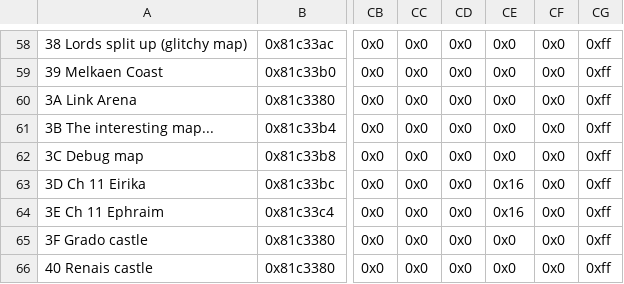
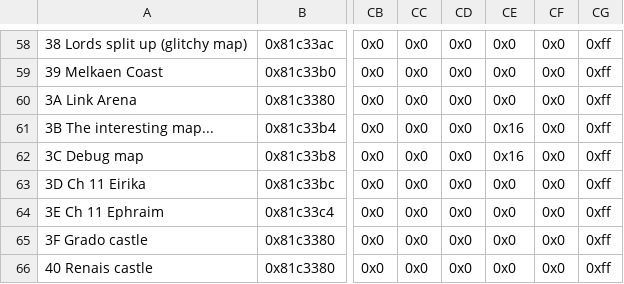
Before and after one commit to pandan-epic-hacking/DarkRoastTragedy, a CSV file: Tables/NightmareModules/ChapterData/ChapterData.csv, drawn as a sheet; only a part is shown, gaps mark what is left out; the diff covers the shown part only; the diff names each change by its address in the sheet, - before the commit and + after, or states it on an @@ line.

```diff
--- a/Tables/NightmareModules/ChapterData/ChapterData.csv
+++ b/Tables/NightmareModules/ChapterData/ChapterData.csv
-CE61:CE62: 0x0
+CE61:CE62: 0x16
-CE63:CE64: 0x16
+CE63:CE64: 0x0
```
Also changed, not shown: 58 edited cells elsewhere in this file, Tables/NightmareModules/Items/SpellAssociationList.csv.
